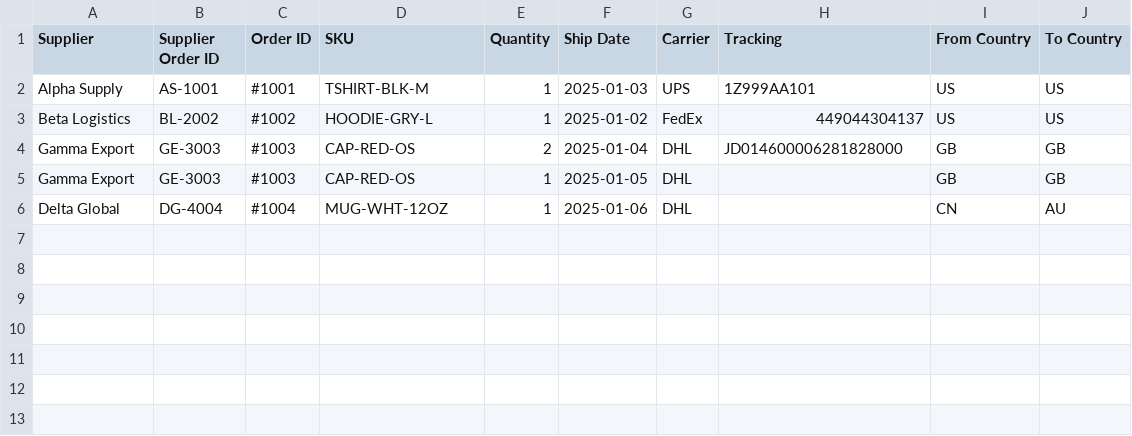
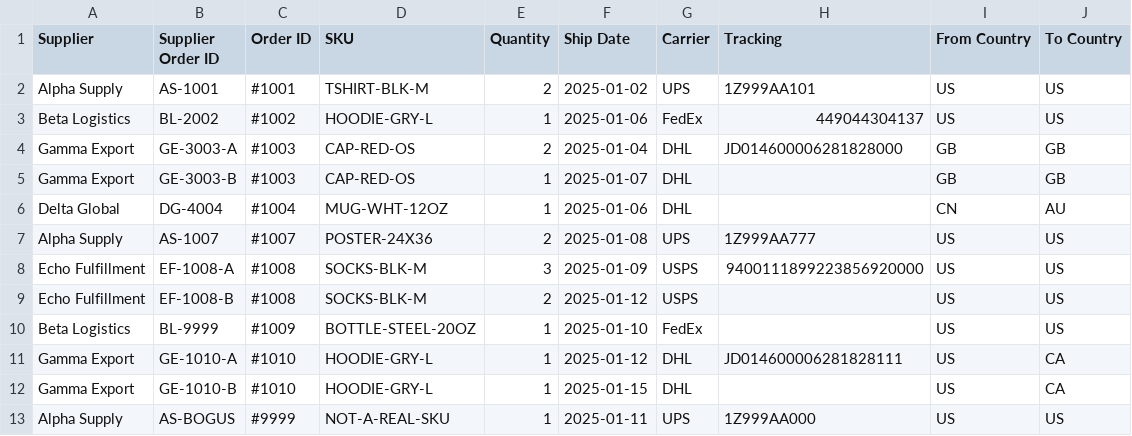
Before and after one commit to alexorr2142-sudo/dropshiphub, a CSV file: data/raw_shipments.csv, drawn as a sheet.

Commit message:
Update raw_shipments.csv

```diff
--- a/data/raw_shipments.csv
+++ b/data/raw_shipments.csv
@@ -1,6 +1,13 @@
 Supplier,Supplier Order ID,Order ID,SKU,Quantity,Ship Date,Carrier,Tracking,From Country,To Country
-Alpha Supply,AS-1001,#1001,TSHIRT-BLK-M,1,2025-01-03,UPS,1Z999AA101,US,US
-Beta Logistics,BL-2002,#1002,HOODIE-GRY-L,1,2025-01-02,FedEx,449044304137,US,US
-Gamma Export,GE-3003,#1003,CAP-RED-OS,2,2025-01-04,DHL,JD014600006281828000,GB,GB
-Gamma Export,GE-3003,#1003,CAP-RED-OS,1,2025-01-05,DHL,,GB,GB
+Alpha Supply,AS-1001,#1001,TSHIRT-BLK-M,2,2025-01-02,UPS,1Z999AA101,US,US
+Beta Logistics,BL-2002,#1002,HOODIE-GRY-L,1,2025-01-06,FedEx,449044304137,US,US
+Gamma Export,GE-3003-A,#1003,CAP-RED-OS,2,2025-01-04,DHL,JD014600006281828000,GB,GB
+Gamma Export,GE-3003-B,#1003,CAP-RED-OS,1,2025-01-07,DHL,,GB,GB
 Delta Global,DG-4004,#1004,MUG-WHT-12OZ,1,2025-01-06,DHL,,CN,AU
+Alpha Supply,AS-1007,#1007,POSTER-24X36,2,2025-01-08,UPS,1Z999AA777,US,US
+Echo Fulfillment,EF-1008-A,#1008,SOCKS-BLK-M,3,2025-01-09,USPS,9400111899223856920000,US,US
+Echo Fulfillment,EF-1008-B,#1008,SOCKS-BLK-M,2,2025-01-12,USPS,,US,US
+Beta Logistics,BL-9999,#1009,BOTTLE-STEEL-20OZ,1,2025-01-10,FedEx,,US,US
+Gamma Export,GE-1010-A,#1010,HOODIE-GRY-L,1,2025-01-12,DHL,JD014600006281828111,US,CA
+Gamma Export,GE-1010-B,#1010,HOODIE-GRY-L,1,2025-01-15,DHL,,US,CA
+Alpha Supply,AS-BOGUS,#9999,NOT-A-REAL-SKU,1,2025-01-11,UPS,1Z999AA000,US,US
```
